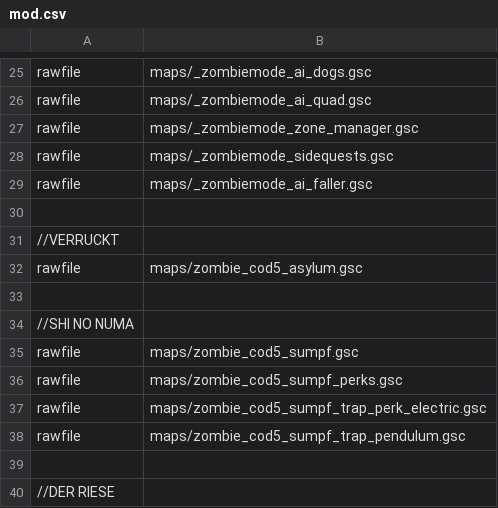
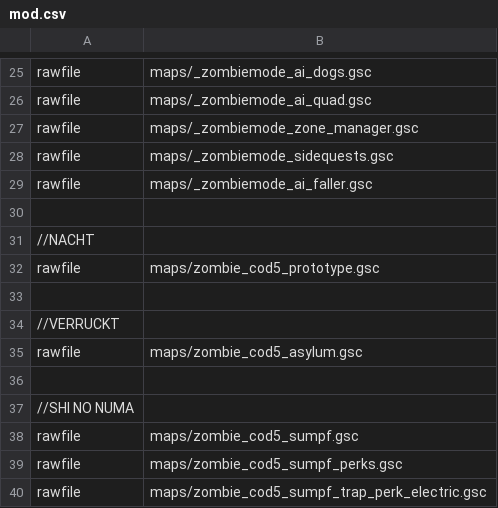
Before and after one commit to Jbleezy/BO1-Reimagined, a CSV file: mod.csv, drawn as a sheet; only a part is shown, gaps mark what is left out; the shorter side is filled out with more unchanged rows.

```diff
--- a/mod.csv
+++ b/mod.csv
@@ -30,2 +30,5 @@ rawfile,maps/_zombiemode_ai_faller.gsc
 
+//NACHT
+rawfile,maps/zombie_cod5_prototype.gsc
+
 //VERRUCKT
```
Also changed, not shown: 8 other files.
